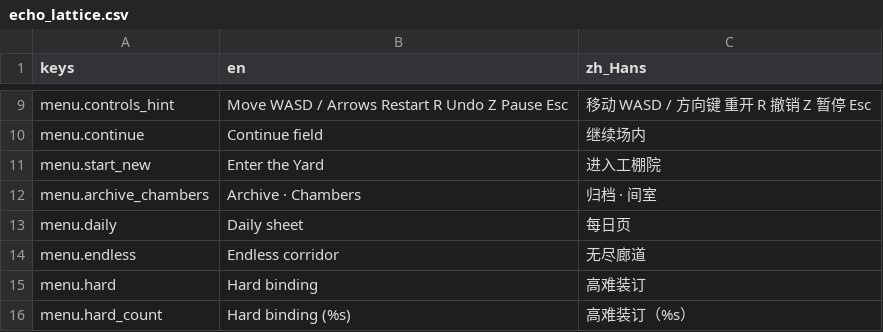
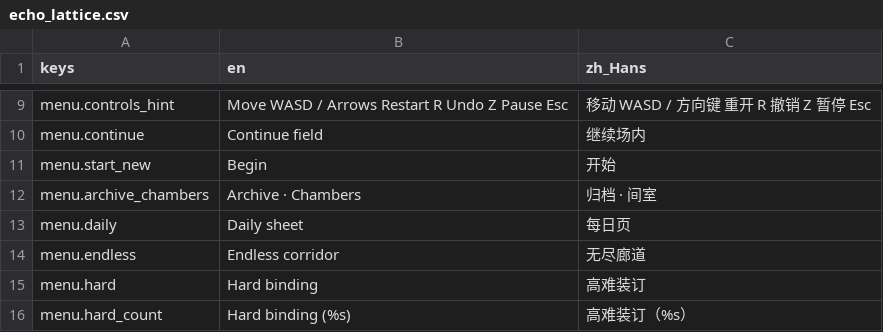
Before and after one commit to cmp07/Game-, a CSV file: game/echo_lattice/locale/echo_lattice.csv, drawn as a sheet; only a part is shown, gaps mark what is left out.

```diff
--- a/game/echo_lattice/locale/echo_lattice.csv
+++ b/game/echo_lattice/locale/echo_lattice.csv
@@ -10,3 +10,3 @@ menu.controls_hint,Move  WASD / Arrows     Restart  R     Undo  Z     Pause  Esc
 menu.continue,Continue field,继续场内
-menu.start_new,Enter the Yard,进入工棚院
+menu.start_new,Begin,开始
 menu.archive_chambers,Archive · Chambers,归档 · 间室
```
Also changed, not shown: 12 other files.
